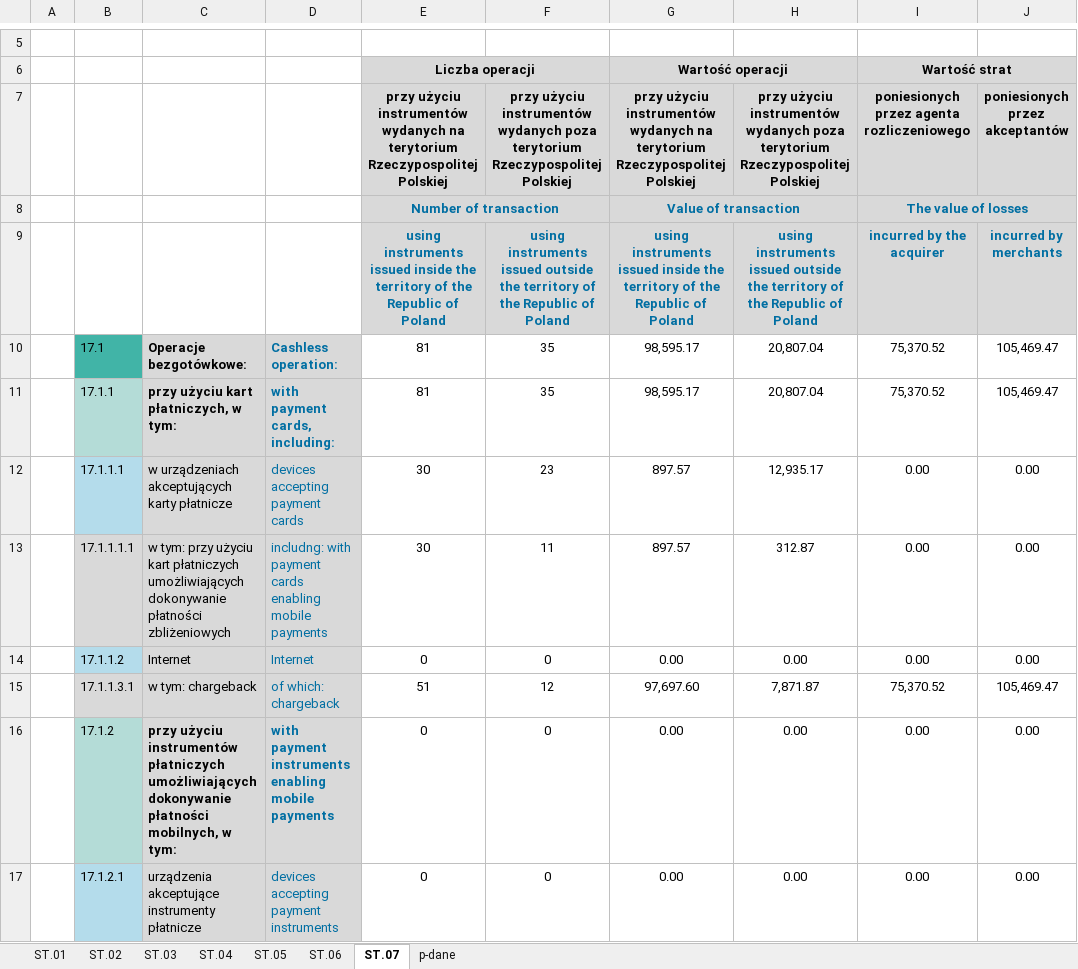
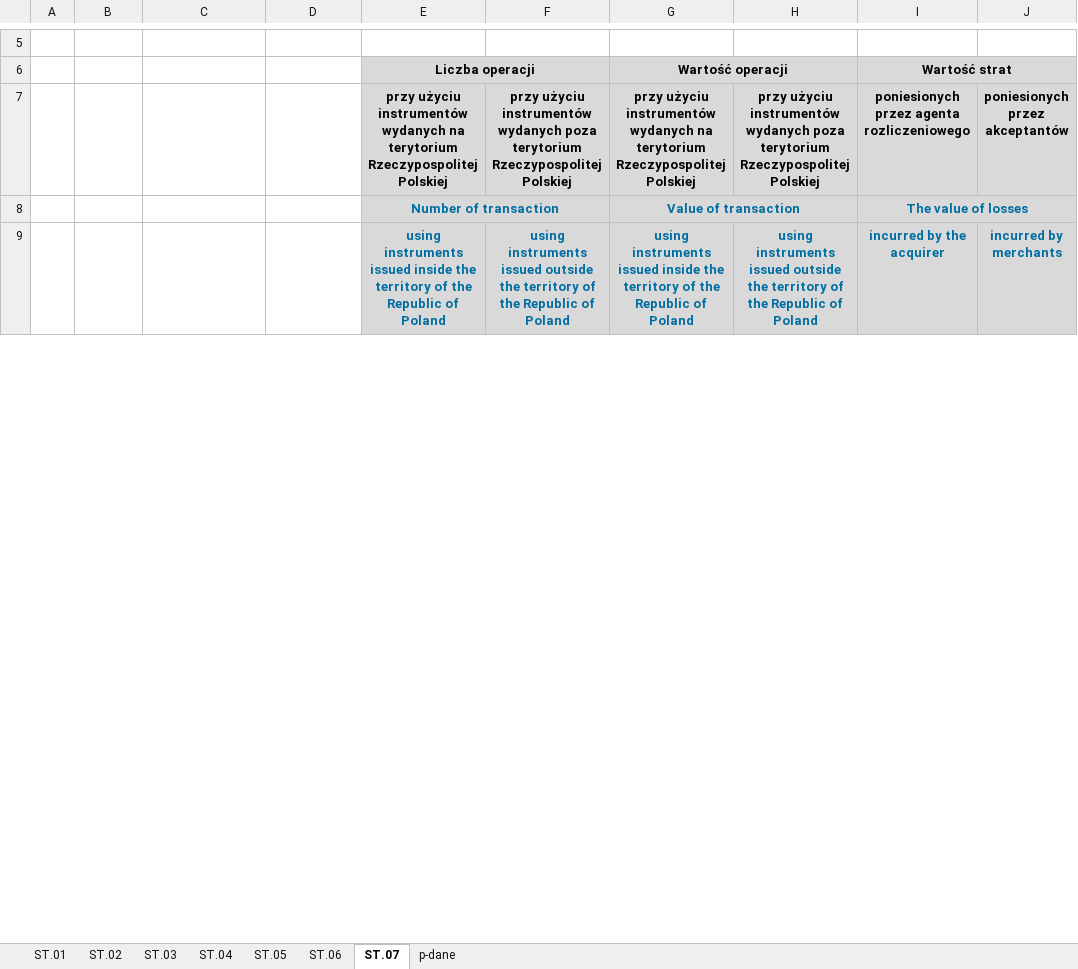
Before and after one commit to kanies89/nbp_automate, an Excel workbook: Example/AR1 - Q1.2023.xlsx, sheet ST.07, drawn as a sheet; only a part is shown, gaps mark what is left out; values as stored, in another font and other column widths than the file's, no borders; removed rows and columns are numbered as before the commit, all else as after; the diff covers the shown part only; the diff names each change by its address in the sheet, - before the commit and + after, or states it on an @@ line.

```diff
--- a/Example/AR1 - Q1.2023.xlsx (sheet ST.07)
+++ b/Example/AR1 - Q1.2023.xlsx (sheet ST.07)
-row 10:  | 17.1 | Operacje bezgotówkowe: | Cashless operation: | 81 | 35 | 98,595.17 | 20,807.04 | 75,370.52 | 105,469.47
-row 11:  | 17.1.1 | przy użyciu kart płatniczych, w tym: | with payment cards, including: | 81 | 35 | 98,595.17 | 20,807.04 | 75,370.52 | 105,469.47
-row 12:  | 17.1.1.1 | w urządzeniach akceptujących karty płatnicze | devices accepting payment cards | 30 | 23 | 897.57 | 12,935.17 | 0.00 | 0.00
-row 13:  | 17.1.1.1.1 | w tym: przy użyciu kart płatniczych umożliwiających dokonywanie płatności zbliżeniowych | includng: with payment cards enabling mobile payments | 30 | 11 | 897.57 | 312.87 | 0.00 | 0.00
-row 14:  | 17.1.1.2 | Internet | Internet | 0 | 0 | 0.00 | 0.00 | 0.00 | 0.00
-row 15:  | 17.1.1.3.1 | w tym: chargeback | of which: chargeback | 51 | 12 | 97,697.60 | 7,871.87 | 75,370.52 | 105,469.47
-row 16:  | 17.1.2 | przy użyciu instrumentów płatniczych umożliwiających dokonywanie płatności mobilnych, w tym: | with payment instruments enabling mobile payments | 0 | 0 | 0.00 | 0.00 | 0.00 | 0.00
-row 17:  | 17.1.2.1 | urządzenia akceptujące instrumenty płatnicze | devices accepting payment instruments | 0 | 0 | 0.00 | 0.00 | 0.00 | 0.00
```
Also changed, not shown: 15 added rows and 7 removed rows elsewhere in this sheet, sheet ST.06, sheet ST.05, sheet ST.04, sheet p-dane, sheet ST.01, sheet ST.03, 1 more sheet, 7 other files.
